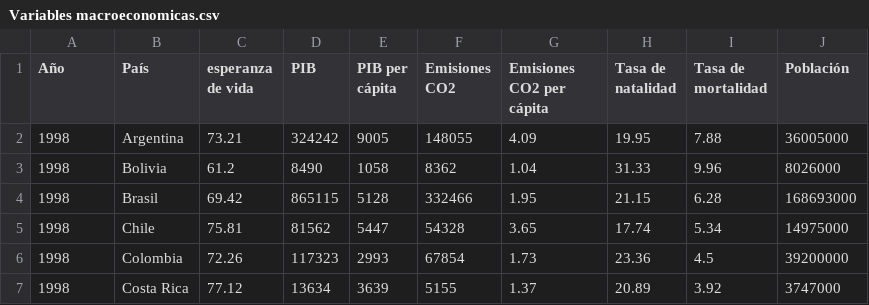
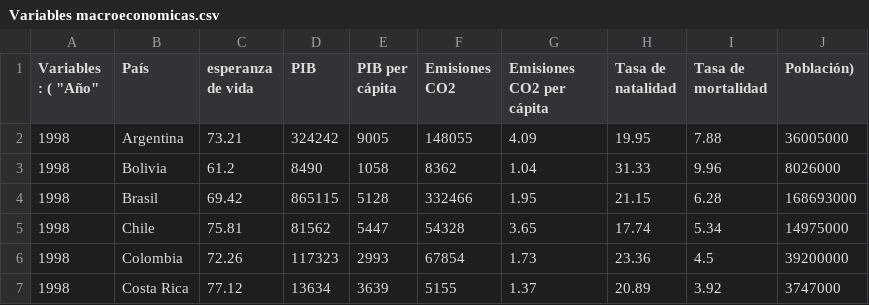
Before and after one commit to Carolina3319/pandas, a CSV file: Variables macroeconomicas.csv, drawn as a sheet; only a part is shown.

Commit message:
Update Variables macroeconomicas.csv

```diff
--- a/Variables macroeconomicas.csv
+++ b/Variables macroeconomicas.csv
@@ -1,2 +1,2 @@
- "Año" ; "País" ; "esperanza de vida" ; "PIB" ; "PIB per cápita" ; "Emisiones CO2" ; "Emisiones CO2 per cápita" ; "Tasa de natalidad" ; "Tasa de mortalidad" ; "Población"
+Variables : ( "Año" ; "País" ; "esperanza de vida" ; "PIB" ; "PIB per cápita" ; "Emisiones CO2" ; "Emisiones CO2 per cápita" ; "Tasa de natalidad" ; "Tasa de mortalidad" ; "Población")
 1998;Argentina;73.21;324242;9005;148055;4.09;19.95;7.88;36005000
```
